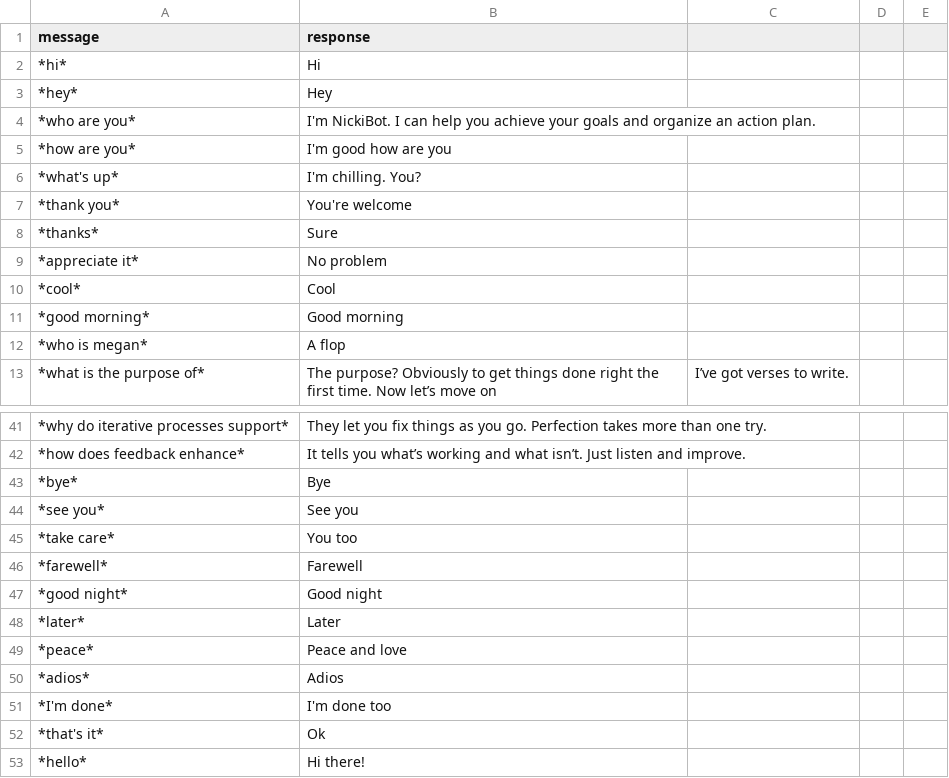
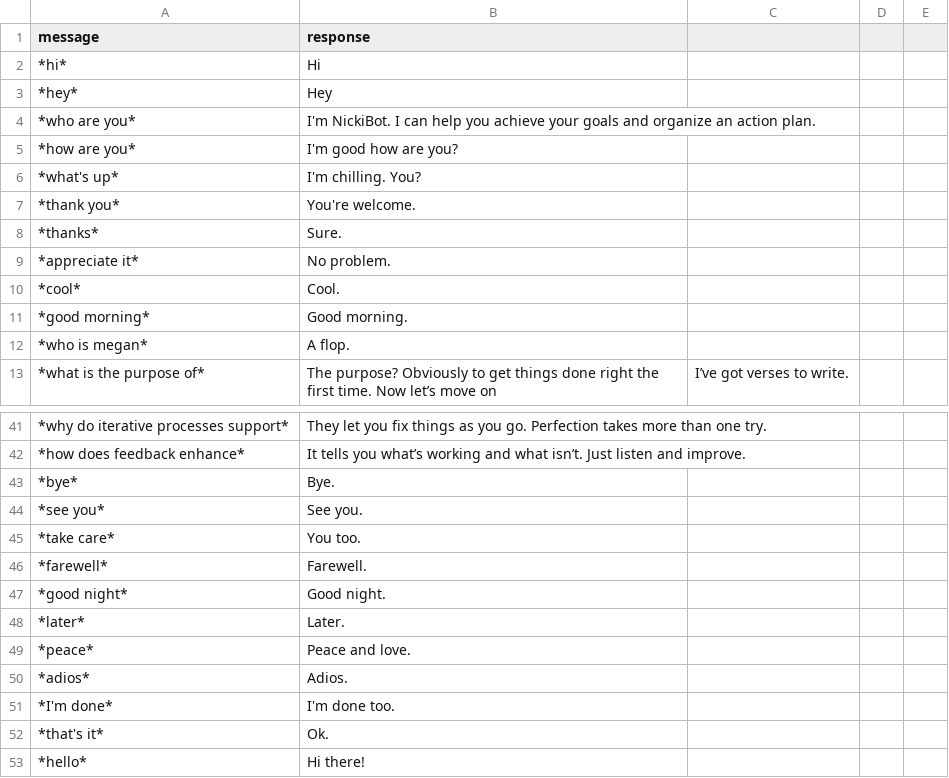
Before and after one commit to zward2021/NickiBot, a CSV file: rules/bot-rules-3.csv, drawn as a sheet; only a part is shown, gaps mark what is left out.

Commit message:
Update bot-rules-3.csv

```diff
--- a/rules/bot-rules-3.csv
+++ b/rules/bot-rules-3.csv
@@ -4,10 +4,10 @@ message,response
 *who are you*, I'm NickiBot. I can help you achieve your goals and organize an action plan.
-*how are you*, I'm good how are you
+*how are you*, I'm good how are you?
 *what's up*, I'm chilling. You?
-*thank you*, You're welcome
-*thanks*, Sure
-*appreciate it*, No problem
-*cool*, Cool
-*good morning*, Good morning
-*who is megan*, A flop
+*thank you*, You're welcome.
+*thanks*, Sure.
+*appreciate it*, No problem.
+*cool*, Cool.
+*good morning*, Good morning.
+*who is megan*, A flop.
 *what is the purpose of*, The purpose? Obviously to get things done right the first time. Now let’s move on, I’ve got verses to write.
@@ -42,12 +42,12 @@ message,response
 *how does feedback enhance*, It tells you what’s working and what isn’t. Just listen and improve.
-*bye*, Bye
-*see you*, See you
-*take care*, You too
-*farewell*, Farewell
-*good night*, Good night
-*later*, Later
-*peace*, Peace and love
-*adios*, Adios
-*I'm done*, I'm done too
-*that's it*, Ok
+*bye*, Bye.
+*see you*, See you.
+*take care*, You too.
+*farewell*, Farewell.
+*good night*, Good night.
+*later*, Later.
+*peace*, Peace and love.
+*adios*, Adios.
+*I'm done*, I'm done too.
+*that's it*, Ok.
 *hello*, Hi there!
```
